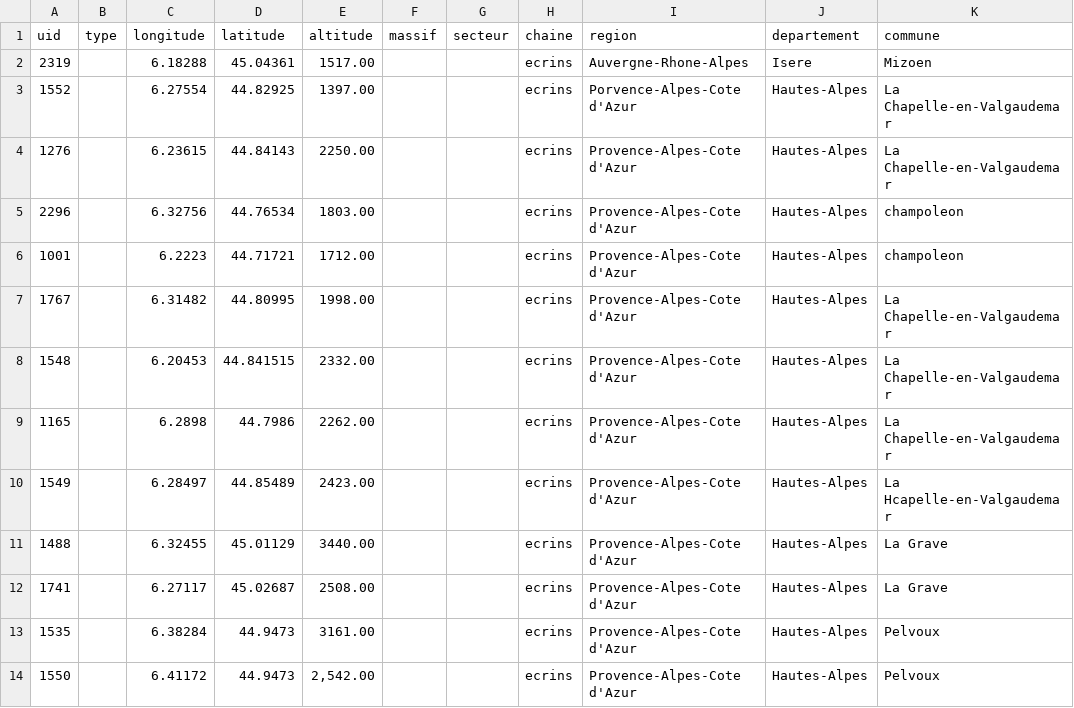
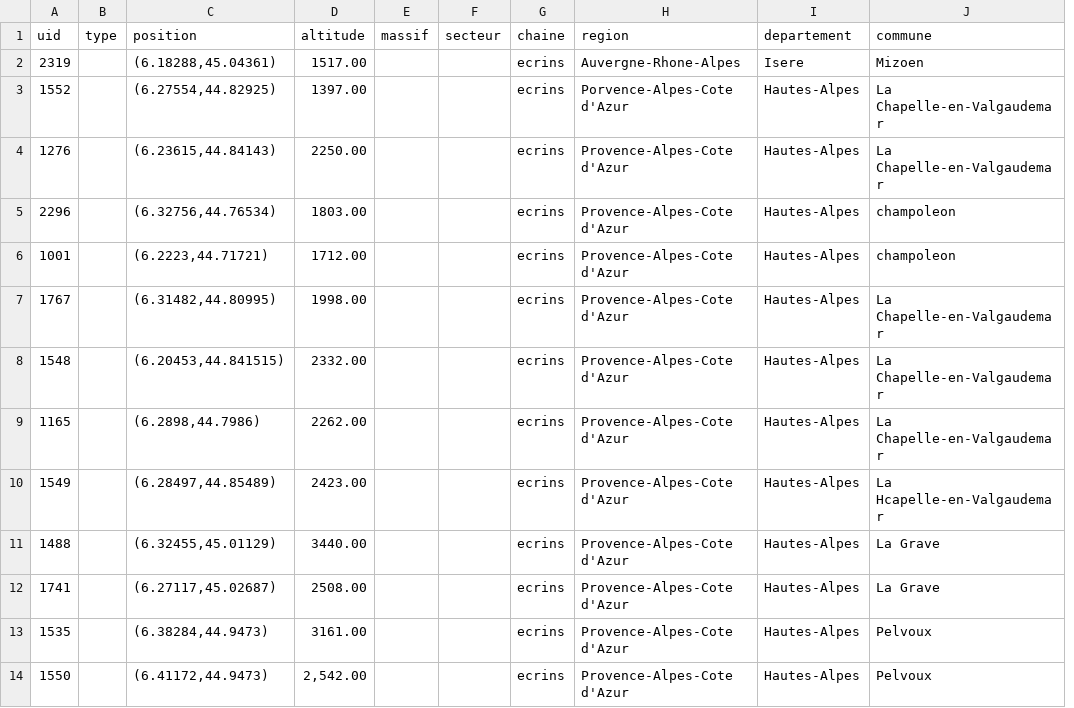
Before and after one commit to Ravenshard/GeoData, a CSV file: donnee/geographie.csv, drawn as a sheet; only a part is shown; removed rows and columns are numbered as before the commit, all else as after; the diff names each change by its address in the sheet, - before the commit and + after, or states it on an @@ line.

```diff
--- a/donnee/geographie.csv
+++ b/donnee/geographie.csv
-column C (longitude), rows 2-14: 6.18288 | 6.27554 | 6.23615 | 6.32756 | 6.2223 | 6.31482 | 6.20453 | 6.2898 | 6.28497 | 6.32455 | 6.27117 | 6.38284 | 6.41172
-column D (latitude), rows 2-14: 45.04361 | 44.82925 | 44.84143 | 44.76534 | 44.71721 | 44.80995 | 44.841515 | 44.7986 | 44.85489 | 45.01129 | 45.02687 | 44.9473 | 44.9473
+column C (position), rows 2-14: (6.18288,45.04361) | (6.27554,44.82925) | (6.23615,44.84143) | (6.32756,44.76534) | (6.2223,44.71721) | (6.31482,44.80995) | (6.20453,44.841515) | (6.2898,44.7986) | (6.28497,44.85489) | (6.32455,45.01129) | (6.27117,45.02687) | (6.38284,44.9473) | (6.41172,44.9473)
```
Also changed, not shown: donnee/gestion.csv, donnee/structure.csv, 2 other files.
